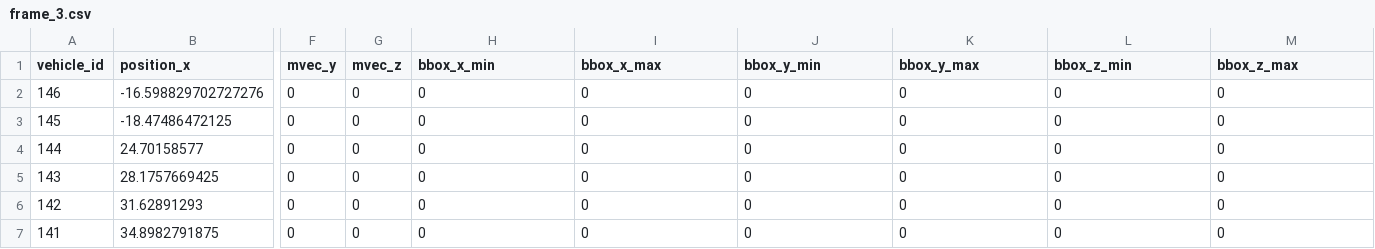
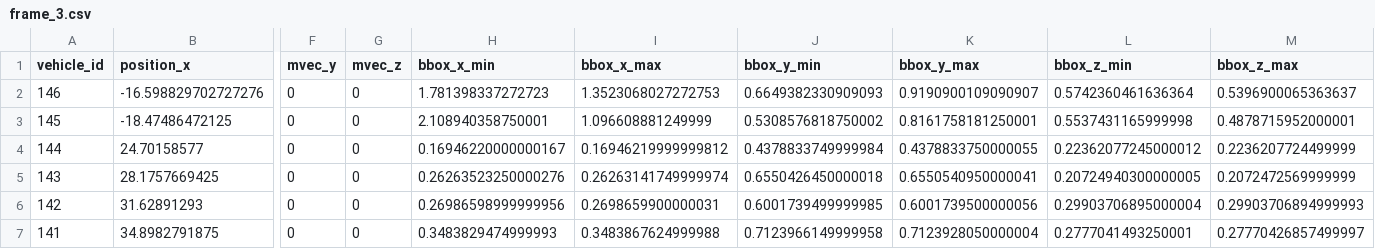
Before and after one commit to BennettMoore/ComputerVisionProject, a CSV file: perception_results/frame_3.csv, drawn as a sheet; only a part is shown, gaps mark what is left out; the diff names each change by its address in the sheet, - before the commit and + after, or states it on an @@ line.

Commit message:
added logic for bbox

```diff
--- a/perception_results/frame_3.csv
+++ b/perception_results/frame_3.csv
-H2 (bbox_x_min): 0
+H2 (bbox_x_min): 1.781398337272723
-I2 (bbox_x_max): 0
+I2 (bbox_x_max): 1.3523068027272753
-J2 (bbox_y_min): 0
+J2 (bbox_y_min): 0.6649382330909093
-K2 (bbox_y_max): 0
+K2 (bbox_y_max): 0.9190900109090907
-L2 (bbox_z_min): 0
+L2 (bbox_z_min): 0.5742360461636364
-M2 (bbox_z_max): 0
+M2 (bbox_z_max): 0.5396900065363637
-H3 (bbox_x_min): 0
+H3 (bbox_x_min): 2.108940358750001
-I3 (bbox_x_max): 0
+I3 (bbox_x_max): 1.096608881249999
-J3 (bbox_y_min): 0
+J3 (bbox_y_min): 0.5308576818750002
-K3 (bbox_y_max): 0
+K3 (bbox_y_max): 0.8161758181250001
-L3 (bbox_z_min): 0
+L3 (bbox_z_min): 0.5537431165999998
-M3 (bbox_z_max): 0
+M3 (bbox_z_max): 0.4878715952000001
-H4 (bbox_x_min): 0
+H4 (bbox_x_min): 0.16946220000000167
-I4 (bbox_x_max): 0
+I4 (bbox_x_max): 0.16946219999999812
-J4 (bbox_y_min): 0
+J4 (bbox_y_min): 0.4378833749999984
-K4 (bbox_y_max): 0
+K4 (bbox_y_max): 0.4378833750000055
-L4 (bbox_z_min): 0
+L4 (bbox_z_min): 0.22362077245000012
-M4 (bbox_z_max): 0
+M4 (bbox_z_max): 0.2236207724499999
-H5 (bbox_x_min): 0
+H5 (bbox_x_min): 0.26263523250000276
-I5 (bbox_x_max): 0
+I5 (bbox_x_max): 0.26263141749999974
-J5 (bbox_y_min): 0
+J5 (bbox_y_min): 0.6550426450000018
-K5 (bbox_y_max): 0
+K5 (bbox_y_max): 0.6550540950000041
-L5 (bbox_z_min): 0
+L5 (bbox_z_min): 0.20724940300000005
-M5 (bbox_z_max): 0
+M5 (bbox_z_max): 0.2072472569999999
-H6 (bbox_x_min): 0
+H6 (bbox_x_min): 0.26986598999999956
-I6 (bbox_x_max): 0
+I6 (bbox_x_max): 0.2698659900000031
-J6 (bbox_y_min): 0
+J6 (bbox_y_min): 0.6001739499999985
-K6 (bbox_y_max): 0
+K6 (bbox_y_max): 0.6001739500000056
-L6 (bbox_z_min): 0
+L6 (bbox_z_min): 0.29903706895000004
-M6 (bbox_z_max): 0
+M6 (bbox_z_max): 0.29903706894999993
-H7 (bbox_x_min): 0
+H7 (bbox_x_min): 0.3483829474999993
-I7 (bbox_x_max): 0
+I7 (bbox_x_max): 0.3483867624999988
-J7 (bbox_y_min): 0
+J7 (bbox_y_min): 0.7123966149999958
-K7 (bbox_y_max): 0
+K7 (bbox_y_max): 0.7123928050000004
-L7 (bbox_z_min): 0
+L7 (bbox_z_min): 0.2777041493250001
-M7 (bbox_z_max): 0
+M7 (bbox_z_max): 0.27770426857499997
```
Also changed, not shown: 1 other file.
